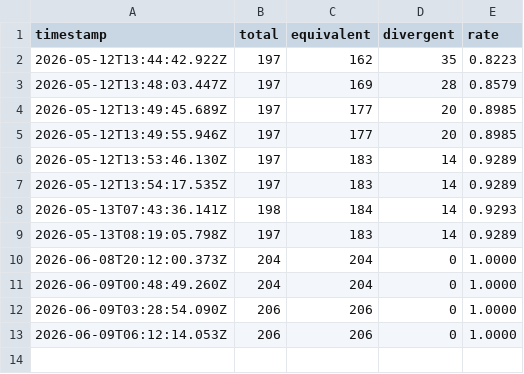
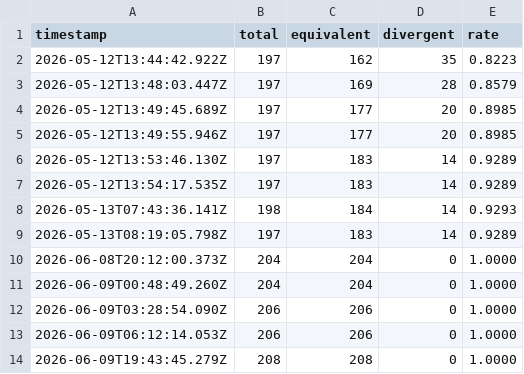
Before and after one commit to aster-cloud/aster-lang-test, a CSV file: equivalence-history.csv, drawn as a sheet; the diff names each change by its address in the sheet, - before the commit and + after, or states it on an @@ line.

Commit message:
chore: append parity rates parse=1.0000 eval=1.0000 (workflow_dispatch)

```diff
--- a/equivalence-history.csv
+++ b/equivalence-history.csv
+row 14: 2026-06-09T19:43:45.279Z | 208 | 208 | 0 | 1.0000
```
Also changed, not shown: 1 other file.
